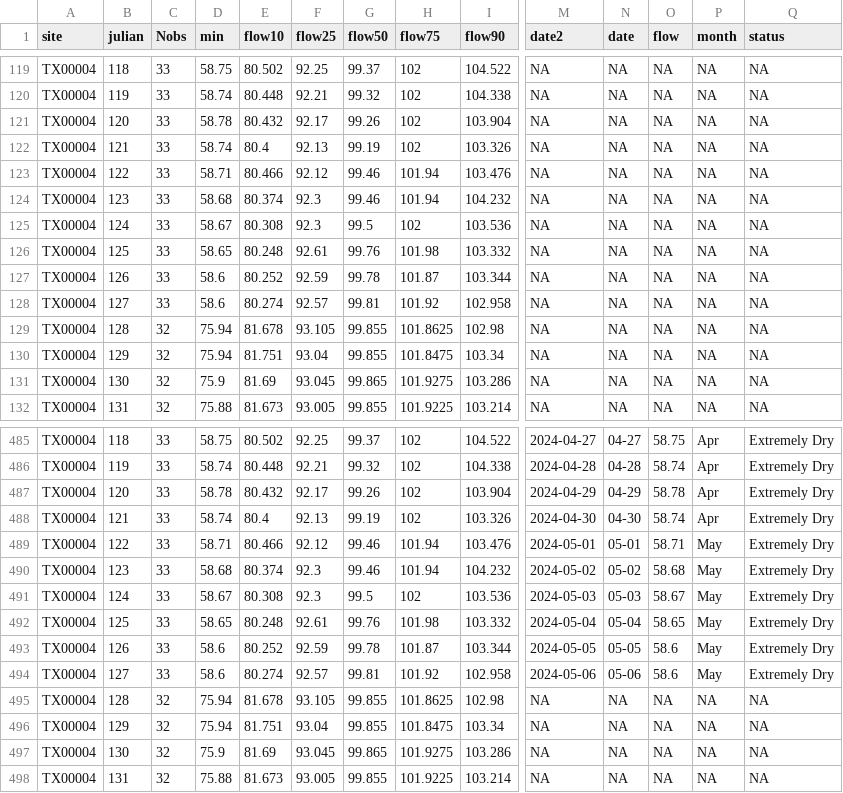
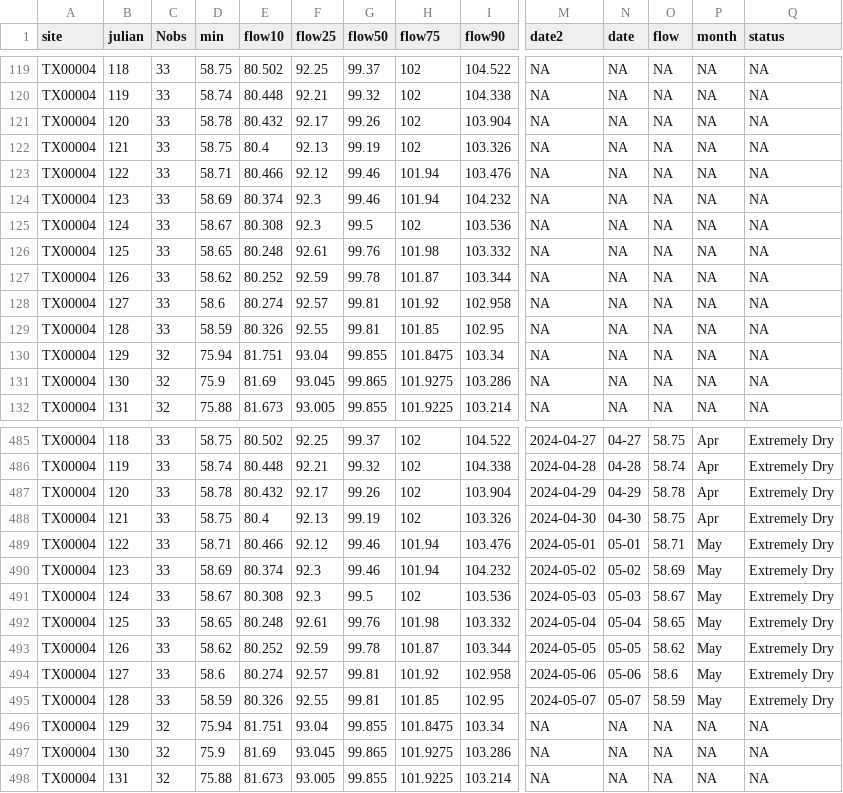
Before and after one commit to dathere/boerne-dashboard, a CSV file: boerne-water-supply/data/reservoirs/all_reservoir_stats.csv, drawn as a sheet; only a part is shown, gaps mark what is left out; the diff covers the shown part only; the diff names each change by its address in the sheet, - before the commit and + after, or states it on an @@ line.

```diff
--- a/boerne-water-supply/data/reservoirs/all_reservoir_stats.csv
+++ b/boerne-water-supply/data/reservoirs/all_reservoir_stats.csv
-D122 (min): 58.74
+D122 (min): 58.75
-D124 (min): 58.68
+D124 (min): 58.69
-D127 (min): 58.6
+D127 (min): 58.62
-C129 (Nobs): 32
+C129 (Nobs): 33
-D129 (min): 75.94
+D129 (min): 58.59
-E129 (flow10): 81.678
+E129 (flow10): 80.326
-F129 (flow25): 93.105
+F129 (flow25): 92.55
-G129 (flow50): 99.855
+G129 (flow50): 99.81
-H129 (flow75): 101.8625
+H129 (flow75): 101.85
-I129 (flow90): 102.98
+I129 (flow90): 102.95
-D488 (min): 58.74
+D488 (min): 58.75
-O488 (flow): 58.74
+O488 (flow): 58.75
-D490 (min): 58.68
+D490 (min): 58.69
-O490 (flow): 58.68
+O490 (flow): 58.69
-D493 (min): 58.6
+D493 (min): 58.62
-O493 (flow): 58.6
+O493 (flow): 58.62
-C495 (Nobs): 32
+C495 (Nobs): 33
-D495 (min): 75.94
+D495 (min): 58.59
-E495 (flow10): 81.678
+E495 (flow10): 80.326
-F495 (flow25): 93.105
+F495 (flow25): 92.55
-G495 (flow50): 99.855
+G495 (flow50): 99.81
-H495 (flow75): 101.8625
+H495 (flow75): 101.85
-I495 (flow90): 102.98
+I495 (flow90): 102.95
-M495 (date2): NA
+M495 (date2): 2024-05-07
-N495 (date): NA
+N495 (date): 05-07
-O495 (flow): NA
+O495 (flow): 58.59
-P495 (month): NA
+P495 (month): May
-Q495 (status): NA
+Q495 (status): Extremely Dry
```
Also changed, not shown: 24 edited cells elsewhere in this file, boerne-water-supply/data/pcp/all_pcp_months_total.csv, boerne-water-supply/data/streamflow/all_stream_data.csv, 6 other files.
